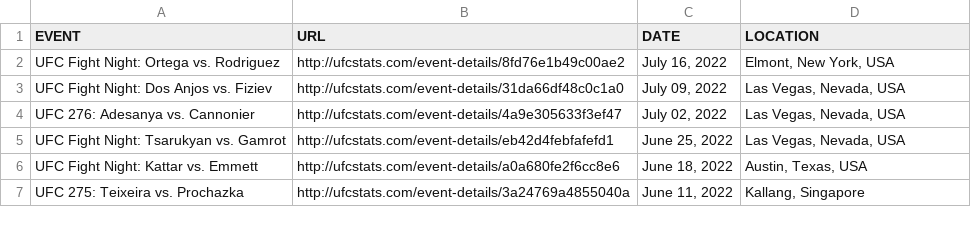
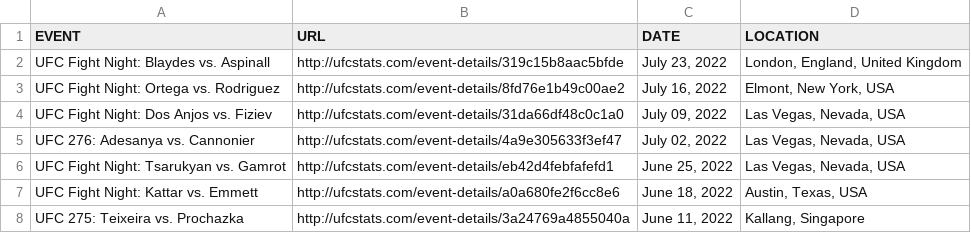
Before and after one commit to rajdesai1/UFC-Stats-Scrap, a CSV file: ufc_event_details.csv, drawn as a sheet; only a part is shown; the diff names each change by its address in the sheet, - before the commit and + after, or states it on an @@ line.

```diff
--- a/ufc_event_details.csv
+++ b/ufc_event_details.csv
+row 2: UFC Fight Night: Blaydes vs. Aspinall | http://ufcstats.com/event-details/319c15b8aac5bfde | July 23, 2022 | London, England, United Kingdom
```
Also changed, not shown: ufc_fight_details.csv, 1 other file.
